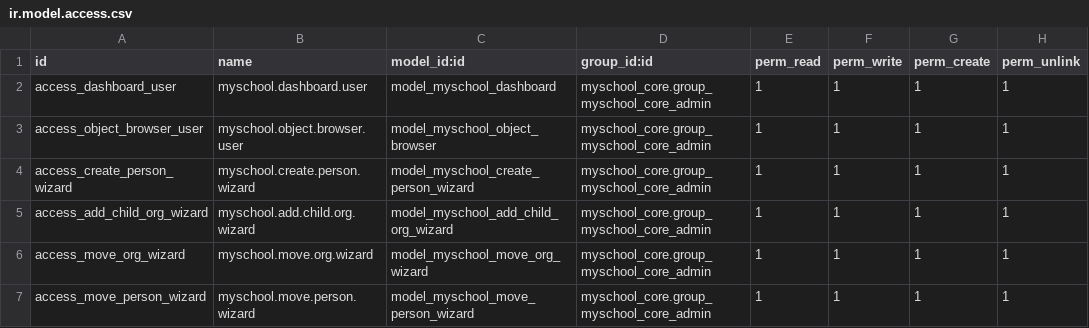
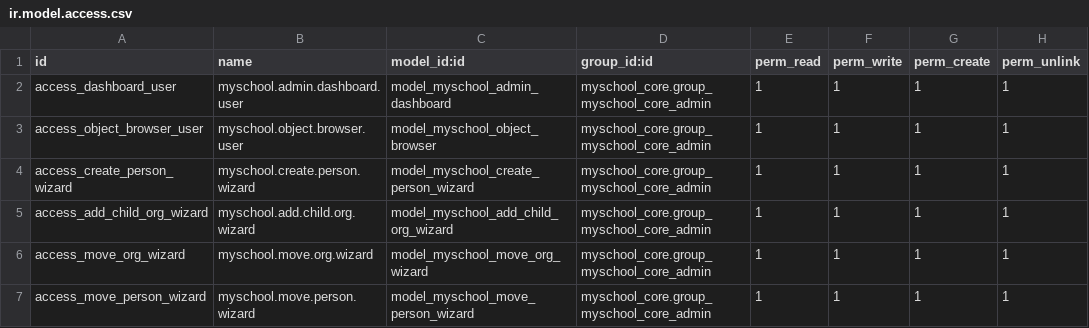
Before and after one commit to ictolvpbe/MySchool_addons, a CSV file: myschool_admin/security/ir.model.access.csv, drawn as a sheet; only a part is shown.

Commit message:
WIP : account sync in myschool-admin

```diff
--- a/myschool_admin/security/ir.model.access.csv
+++ b/myschool_admin/security/ir.model.access.csv
@@ -1,3 +1,3 @@
 id,name,model_id:id,group_id:id,perm_read,perm_write,perm_create,perm_unlink
-access_dashboard_user,myschool.dashboard.user,model_myschool_dashboard,myschool_core.group_myschool_core_admin,1,1,1,1
+access_dashboard_user,myschool.admin.dashboard.user,model_myschool_admin_dashboard,myschool_core.group_myschool_core_admin,1,1,1,1
 access_object_browser_user,myschool.object.browser.user,model_myschool_object_browser,myschool_core.group_myschool_core_admin,1,1,1,1
```
Also changed, not shown: 8 other files.
